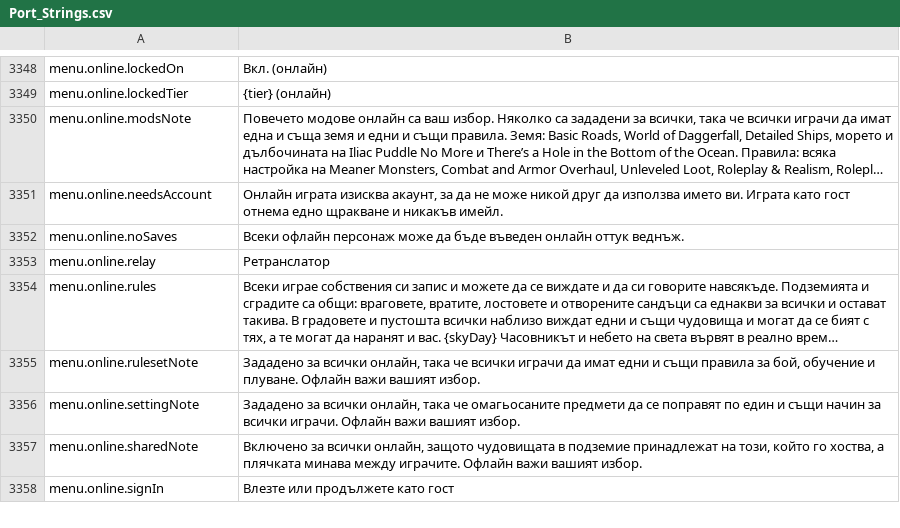
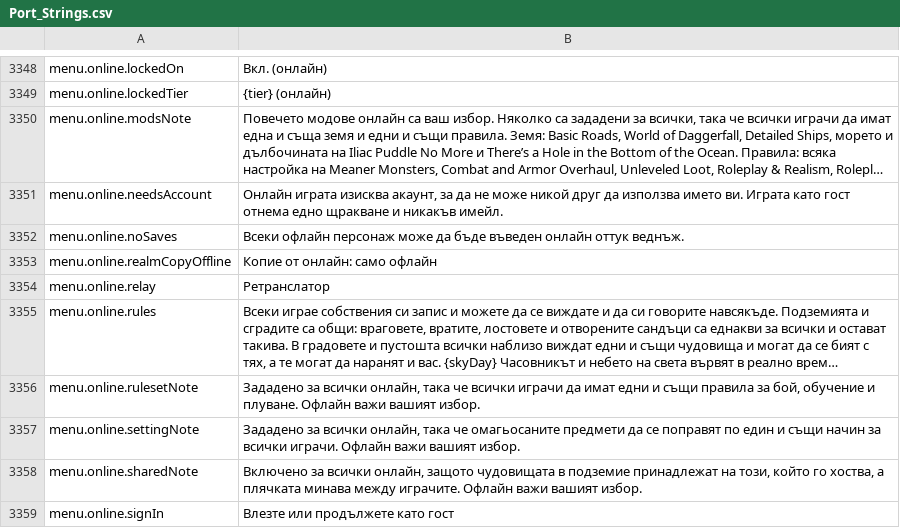
Before and after one commit to Hazerre/daggerfall-js-source, a CSV file: locales/bg/Port_Strings.csv, drawn as a sheet; only a part is shown, gaps mark what is left out; long unchanged cells end in …; the diff names each change by its address in the sheet, - before the commit and + after, or states it on an @@ line.

```diff
--- a/locales/bg/Port_Strings.csv
+++ b/locales/bg/Port_Strings.csv
+row 3353: menu.online.realmCopyOffline | Копие от онлайн: само офлайн
```
Also changed, not shown: locales/el/Port_Strings.csv, locales/es/Port_Strings.csv, 44 other files.
